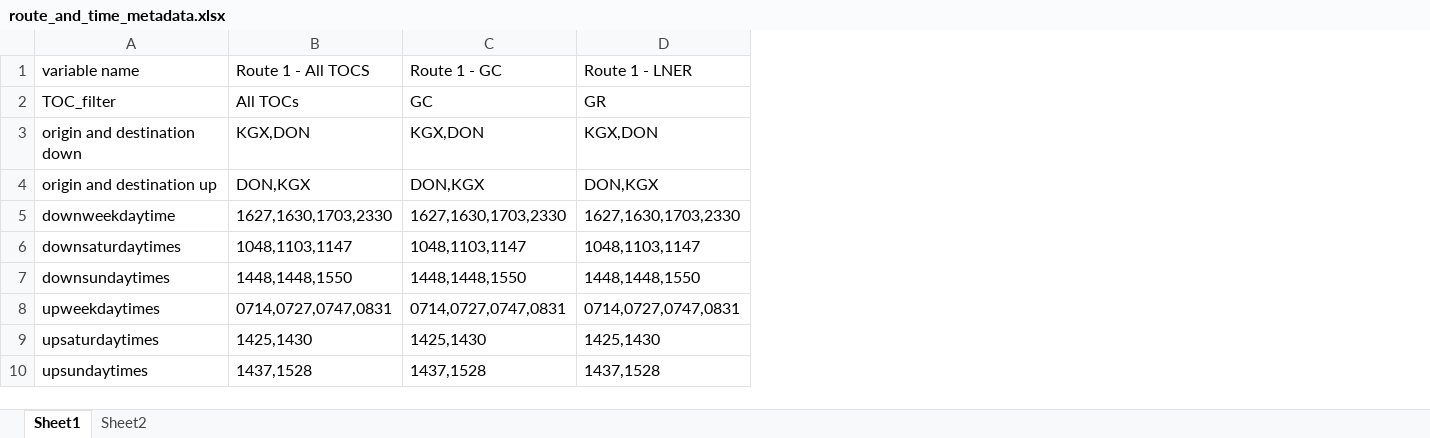
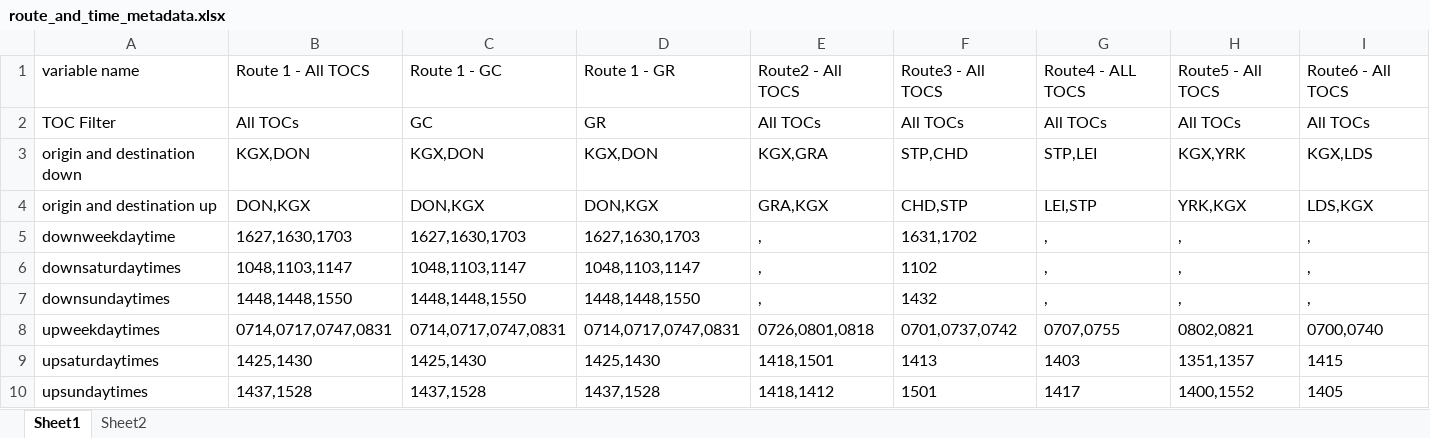
Before and after one commit to greggwilliams58/Webscrape_Rail_Fares, an Excel workbook: RME_Rail_Fares/2_Route_and_times_metadata/route_and_time_metadata.xlsx, sheet Sheet1, drawn as a sheet; values as stored, in another font and other column widths than the file's, no borders; the diff names each change by its address in the sheet, - before the commit and + after, or states it on an @@ line.

```diff
--- a/RME_Rail_Fares/2_Route_and_times_metadata/route_and_time_metadata.xlsx (sheet Sheet1)
+++ b/RME_Rail_Fares/2_Route_and_times_metadata/route_and_time_metadata.xlsx (sheet Sheet1)
+column E, rows 1-10: Route2 - All TOCS | All TOCs | KGX,GRA | GRA,KGX | , | , | , | 0726,0801,0818 | 1418,1501 | 1418,1412
+column F, rows 1-10: Route3 - All TOCS | All TOCs | STP,CHD | CHD,STP | 1631,1702 | 1102 | 1432 | 0701,0737,0742 | 1413 | 1501
+column G, rows 1-10: Route4 - ALL TOCS | All TOCs | STP,LEI | LEI,STP | , | , | , | 0707,0755 | 1403 | 1417
+column H, rows 1-10: Route5 - All TOCS | All TOCs | KGX,YRK | YRK,KGX | , | , | , | 0802,0821 | 1351,1357 | 1400,1552
+column I, rows 1-10: Route6 - All TOCS | All TOCs | KGX,LDS | LDS,KGX | , | , | , | 0700,0740 | 1415 | 1405
-D1: Route 1 - LNER
+D1: Route 1 - GR
-A2: TOC_filter
+A2: TOC Filter
-B5: 1627,1630,1703,2330
+B5: 1627,1630,1703
-C5: 1627,1630,1703,2330
+C5: 1627,1630,1703
-D5: 1627,1630,1703,2330
+D5: 1627,1630,1703
-B8: 0714,0727,0747,0831
+B8: 0714,0717,0747,0831
-C8: 0714,0727,0747,0831
+C8: 0714,0717,0747,0831
-D8: 0714,0727,0747,0831
+D8: 0714,0717,0747,0831
```
Also changed, not shown: sheet Sheet2, 9 other files.
